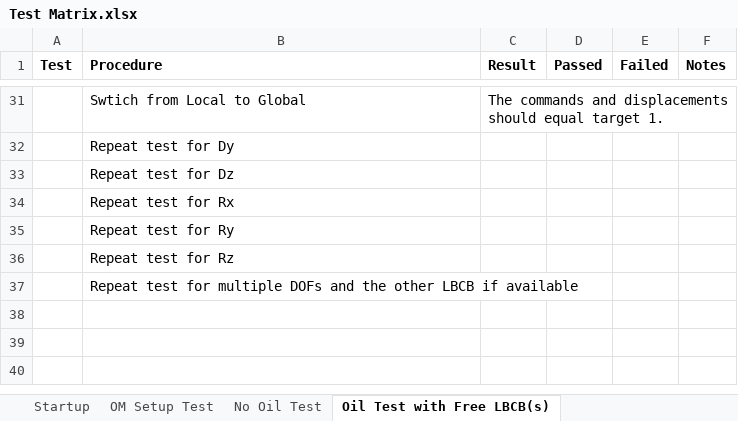
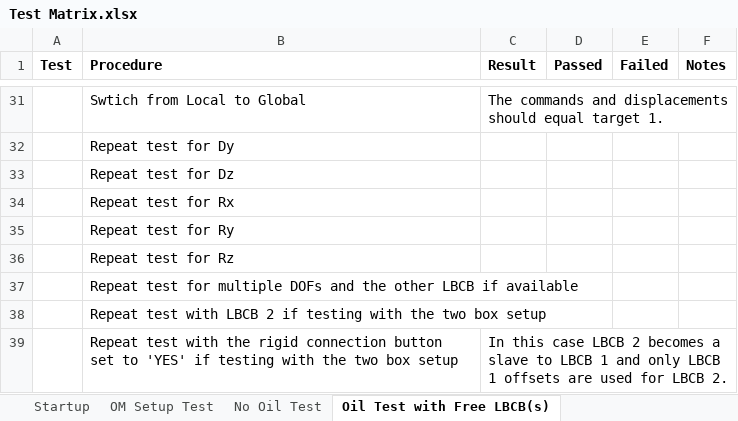
Before and after one commit to mbletzinger/lbcb-om, an Excel workbook: Test Matrix.xlsx, sheet Oil Test with Free LBCB(s), drawn as a sheet; only a part is shown, gaps mark what is left out; values as stored, in another font and other column widths than the file's, no borders; the diff names each change by its address in the sheet, - before the commit and + after, or states it on an @@ line.

Commit message:
Added Rigid Connection testing

```diff
--- a/Test Matrix.xlsx (sheet Oil Test with Free LBCB(s))
+++ b/Test Matrix.xlsx (sheet Oil Test with Free LBCB(s))
+row 38:  | Repeat test with LBCB 2 if testing with the two box setup
+row 39:  | Repeat test with the rigid connection button set to 'YES' if testing with the two box setup | In this case LBCB 2 becomes a slave to LBCB 1 and only LBCB 1 offsets are used for LBCB 2.
```
Also changed, not shown: sheet No Oil Test, sheet Rubber Specimen Test.
